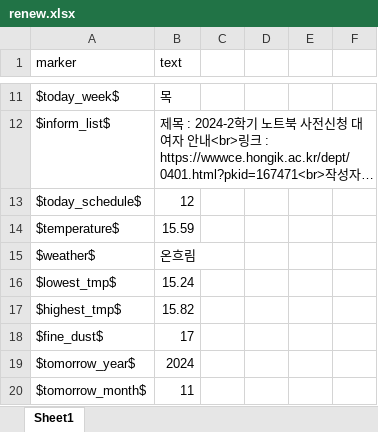
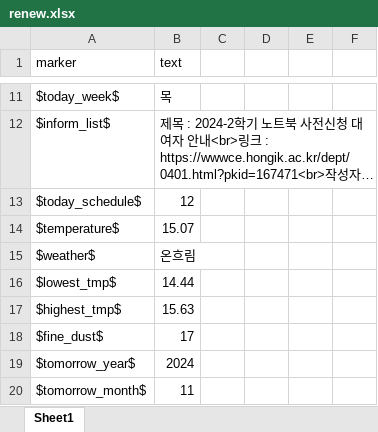
Before and after one commit to hy-seo0608/hongik-gpt, an Excel workbook: mysite/dataset/renew.xlsx, sheet Sheet1, drawn as a sheet; only a part is shown, gaps mark what is left out; long unchanged cells end in …; values as stored, in another font and other column widths than the file's, no borders; the diff names each change by its address in the sheet, - before the commit and + after, or states it on an @@ line.

```diff
--- a/mysite/dataset/renew.xlsx (sheet Sheet1)
+++ b/mysite/dataset/renew.xlsx (sheet Sheet1)
-B14 (text): 15.59
+B14 (text): 15.07
-B16 (text): 15.24
+B16 (text): 14.44
-B17 (text): 15.82
+B17 (text): 15.63
```
Also changed, not shown: mysite/dataset/answerfile.xlsx, mysite/dataset/answerfile_template.xlsx, 4 other files.
